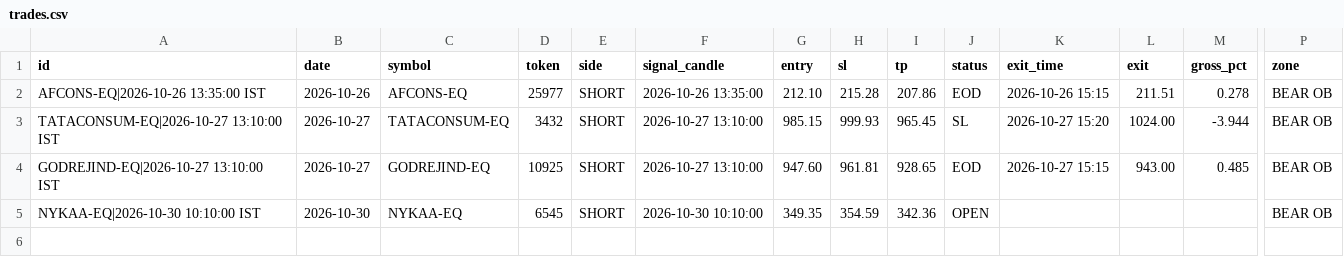
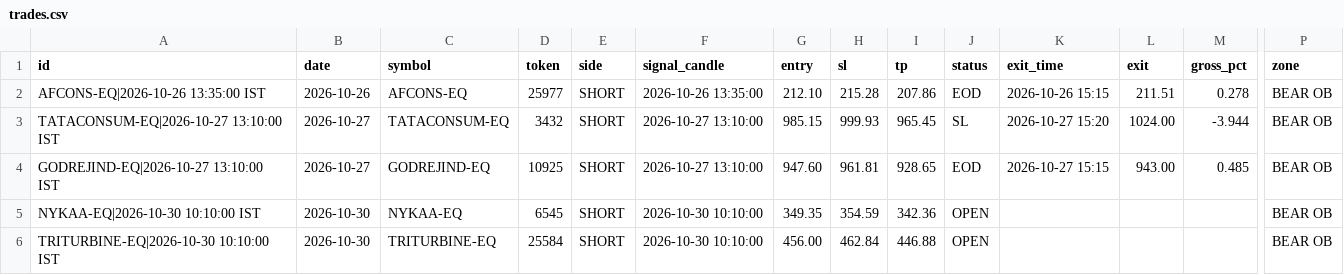
Before and after one commit to arvindpca/Indian-Stock-Intraday-15Minuts-Chart, a CSV file: paper/trades.csv, drawn as a sheet; only a part is shown, gaps mark what is left out; rows hold the shown columns only; the diff names each change by its address in the sheet, - before the commit and + after, or states it on an @@ line.

```diff
--- a/paper/trades.csv
+++ b/paper/trades.csv
+row 6: TRITURBINE-EQ|2026-10-30 10:10:00 IST | 2026-10-30 | TRITURBINE-EQ | 25584 | SHORT | 2026-10-30 10:10:00 | 456.00 | 462.84 | 446.88 | OPEN |  |  |  | BEAR OB
```
